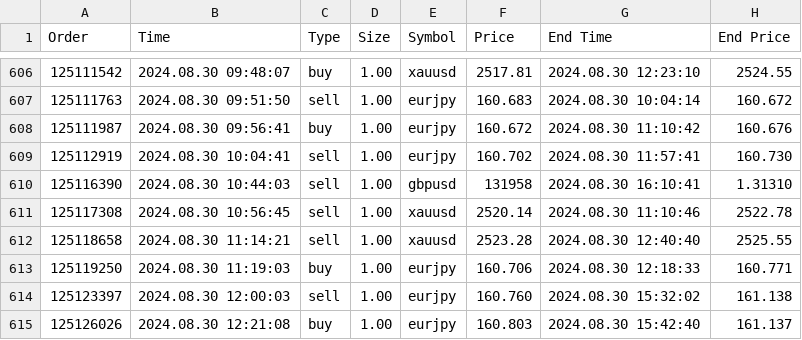
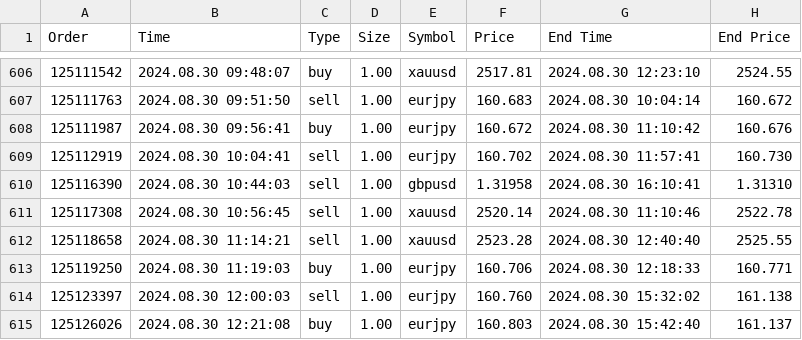
Before and after one commit to uigleki/trade-hist, a CSV file: trades_00.csv, drawn as a sheet; only a part is shown, gaps mark what is left out.

Commit message:
Add files via upload

```diff
--- a/trades_00.csv
+++ b/trades_00.csv
@@ -609,3 +609,3 @@ Order,Time,Type,Size,Symbol,Price,End Time,End Price
 125112919,2024.08.30 10:04:41,sell,1.00,eurjpy,160.702,2024.08.30 11:57:41,160.730
-125116390,2024.08.30 10:44:03,sell,1.00,gbpusd,131958,2024.08.30 16:10:41,1.31310
+125116390,2024.08.30 10:44:03,sell,1.00,gbpusd,1.31958,2024.08.30 16:10:41,1.31310
 125117308,2024.08.30 10:56:45,sell,1.00,xauusd,2520.14,2024.08.30 11:10:46,2522.78
```
